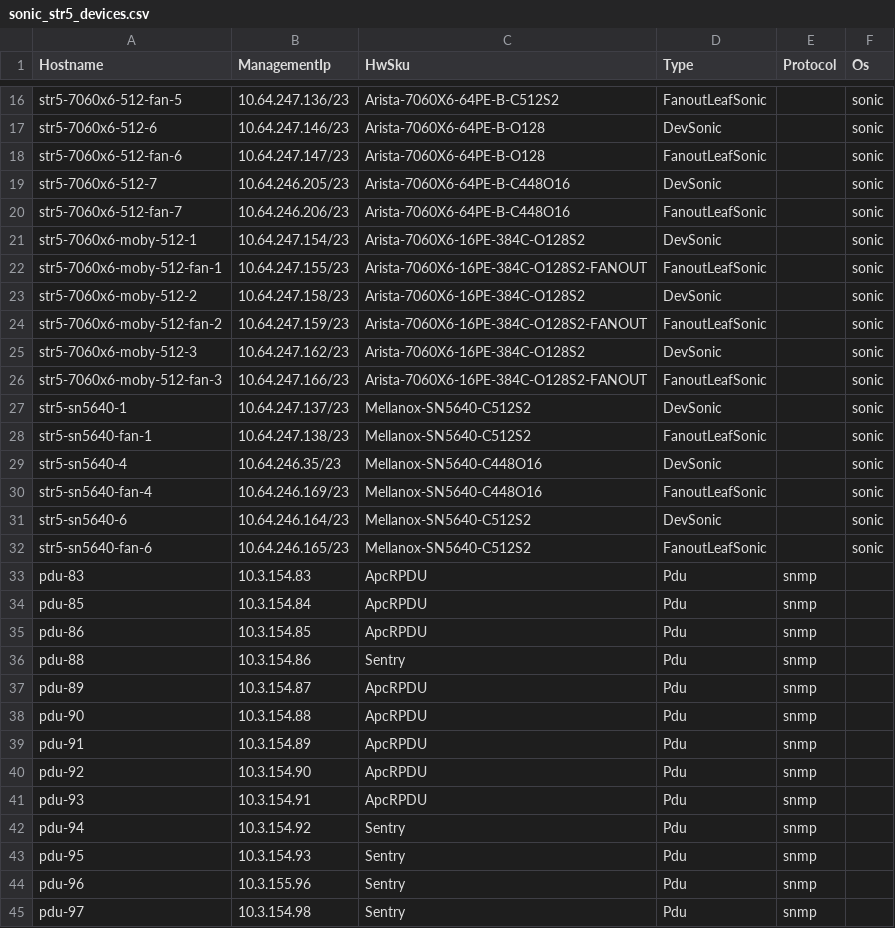
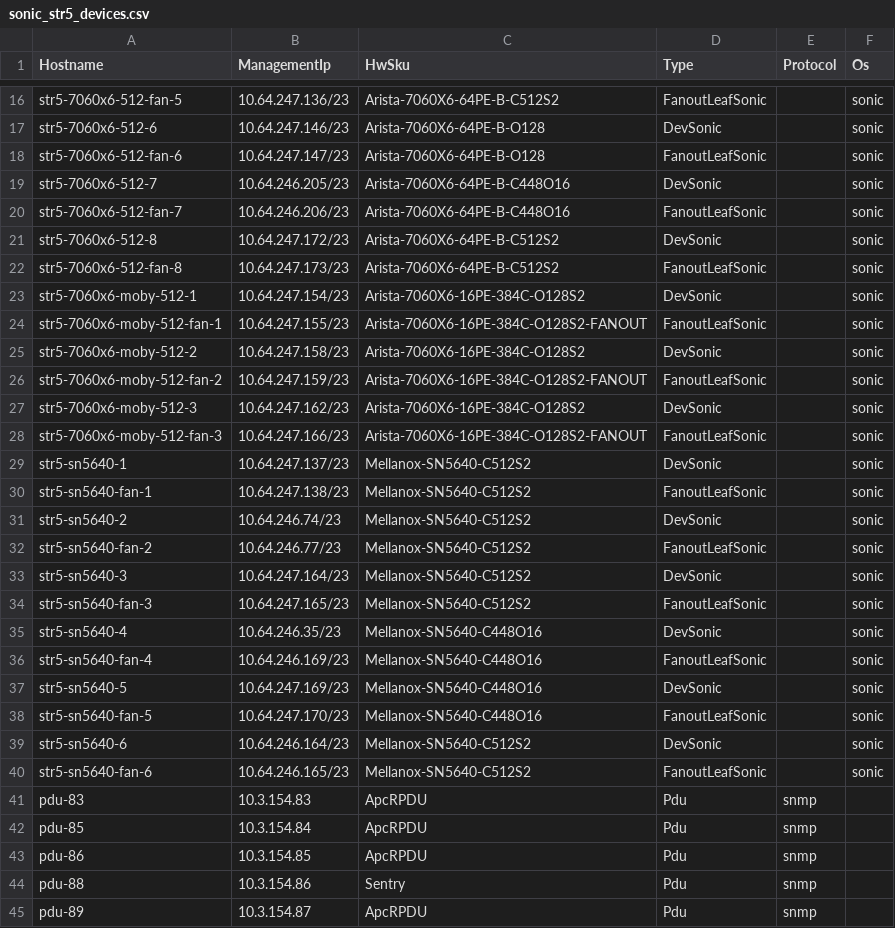
Before and after one commit to sakshamkhurana21/sonic-mgmt, a CSV file: ansible/files/sonic_str5_devices.csv, drawn as a sheet; only a part is shown, gaps mark what is left out; the shorter side is filled out with more unchanged rows; the diff names each change by its address in the sheet, - before the commit and + after, or states it on an @@ line.

```diff
--- a/ansible/files/sonic_str5_devices.csv
+++ b/ansible/files/sonic_str5_devices.csv
+row 21: str5-7060x6-512-8 | 10.64.247.172/23 | Arista-7060X6-64PE-B-C512S2 | DevSonic |  | sonic
+row 22: str5-7060x6-512-fan-8 | 10.64.247.173/23 | Arista-7060X6-64PE-B-C512S2 | FanoutLeafSonic |  | sonic
+row 31: str5-sn5640-2 | 10.64.246.74/23 | Mellanox-SN5640-C512S2 | DevSonic |  | sonic
+row 32: str5-sn5640-fan-2 | 10.64.246.77/23 | Mellanox-SN5640-C512S2 | FanoutLeafSonic |  | sonic
+row 33: str5-sn5640-3 | 10.64.247.164/23 | Mellanox-SN5640-C512S2 | DevSonic |  | sonic
+row 34: str5-sn5640-fan-3 | 10.64.247.165/23 | Mellanox-SN5640-C512S2 | FanoutLeafSonic |  | sonic
+row 37: str5-sn5640-5 | 10.64.247.169/23 | Mellanox-SN5640-C448O16 | DevSonic |  | sonic
+row 38: str5-sn5640-fan-5 | 10.64.247.170/23 | Mellanox-SN5640-C448O16 | FanoutLeafSonic |  | sonic
```
Also changed, not shown: ansible/files/sonic_ixia_devices.csv, ansible/files/sonic_ixia_links.csv, 24 other files.
